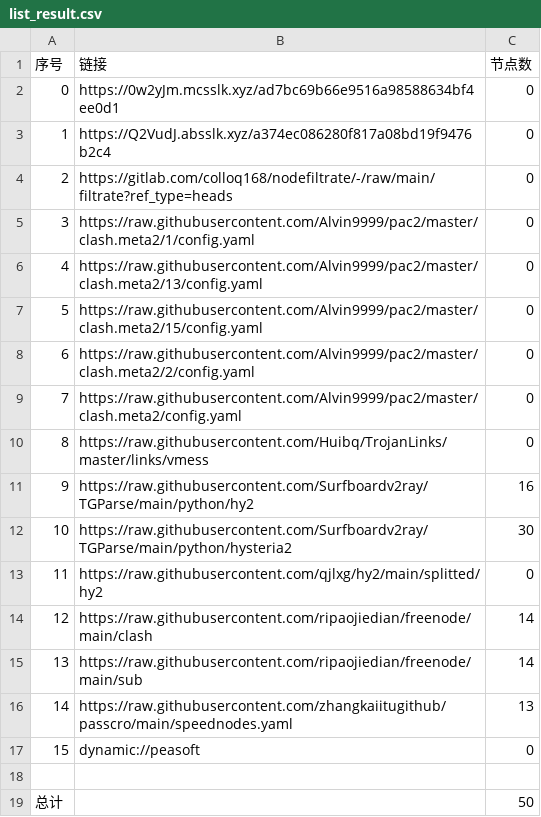
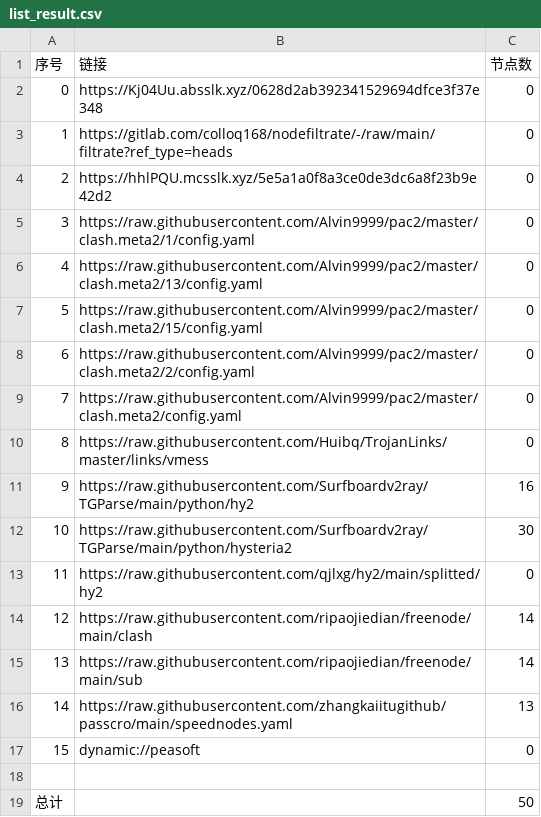
Before and after one commit to xiao99qiao/NoMoreWalls, a CSV file: list_result.csv, drawn as a sheet.

```diff
--- a/list_result.csv
+++ b/list_result.csv
@@ -1,5 +1,5 @@
 序号,链接,节点数
-0,https://0w2yJm.mcsslk.xyz/ad7bc69b66e9516a98588634bf4ee0d1,0
-1,https://Q2VudJ.absslk.xyz/a374ec086280f817a08bd19f9476b2c4,0
-2,https://gitlab.com/colloq168/nodefiltrate/-/raw/main/filtrate?ref_type=heads,0
+0,https://Kj04Uu.absslk.xyz/0628d2ab392341529694dfce3f37e348,0
+1,https://gitlab.com/colloq168/nodefiltrate/-/raw/main/filtrate?ref_type=heads,0
+2,https://hhlPQU.mcsslk.xyz/5e5a1a0f8a3ce0de3dc6a8f23b9e42d2,0
 3,https://raw.githubusercontent.com/Alvin9999/pac2/master/clash.meta2/1/config.yaml,0
```
Also changed, not shown: 3 other files.
